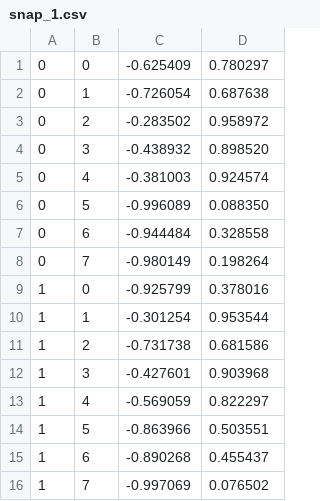
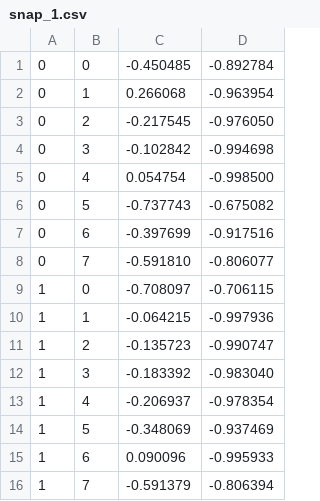
Before and after one commit to Liupold/XY, a CSV file: data/snap_1.csv, drawn as a sheet; only a part is shown; the diff covers the shown part only.

```diff
--- a/data/snap_1.csv
+++ b/data/snap_1.csv
@@ -1,16 +1,16 @@
-0, 0, -0.625409, 0.780297
-0, 1, -0.726054, 0.687638
-0, 2, -0.283502, 0.958972
-0, 3, -0.438932, 0.898520
-0, 4, -0.381003, 0.924574
-0, 5, -0.996089, 0.088350
-0, 6, -0.944484, 0.328558
-0, 7, -0.980149, 0.198264
-1, 0, -0.925799, 0.378016
-1, 1, -0.301254, 0.953544
-1, 2, -0.731738, 0.681586
-1, 3, -0.427601, 0.903968
-1, 4, -0.569059, 0.822297
-1, 5, -0.863966, 0.503551
-1, 6, -0.890268, 0.455437
-1, 7, -0.997069, 0.076502
+0, 0, -0.450485, -0.892784
+0, 1, 0.266068, -0.963954
+0, 2, -0.217545, -0.976050
+0, 3, -0.102842, -0.994698
+0, 4, 0.054754, -0.998500
+0, 5, -0.737743, -0.675082
+0, 6, -0.397699, -0.917516
+0, 7, -0.591810, -0.806077
+1, 0, -0.708097, -0.706115
+1, 1, -0.064215, -0.997936
+1, 2, -0.135723, -0.990747
+1, 3, -0.183392, -0.983040
+1, 4, -0.206937, -0.978354
+1, 5, -0.348069, -0.937469
+1, 6, 0.090096, -0.995933
+1, 7, -0.591379, -0.806394
```
Also changed, not shown: 96 edited cells elsewhere in this file, data/snap_2.csv, data/snap_3.csv, 14 other files.
